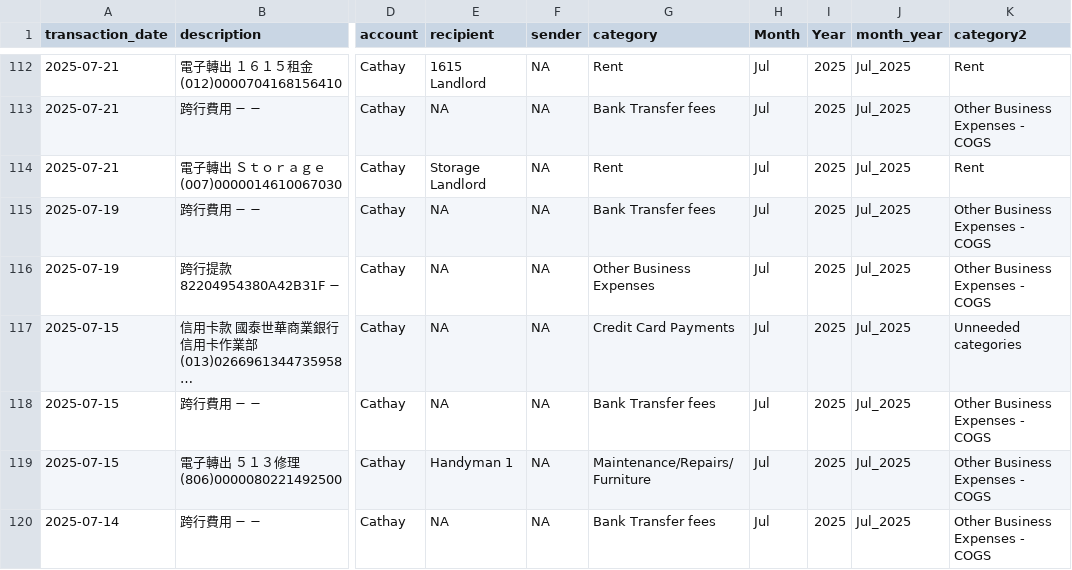
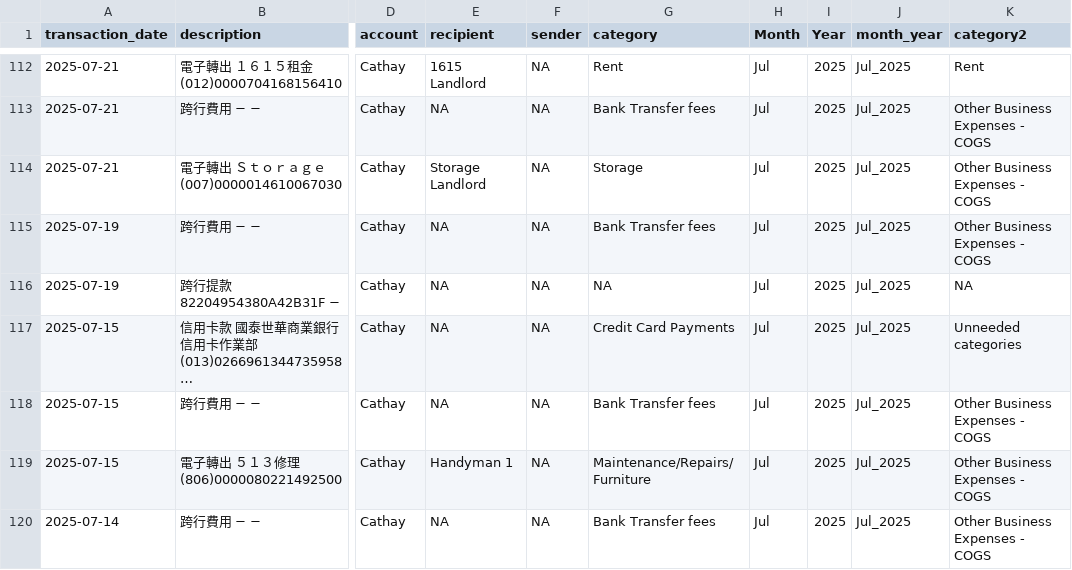
Before and after one commit to Russell-Shean/staycasa, a CSV file: data/all_transactions.csv, drawn as a sheet; only a part is shown, gaps mark what is left out; long unchanged cells end in …; the diff covers the shown part only; the diff names each change by its address in the sheet, - before the commit and + after, or states it on an @@ line.

```diff
--- a/data/all_transactions.csv
+++ b/data/all_transactions.csv
-G114 (category): Rent
+G114 (category): Storage
-K114 (category2): Rent
+K114 (category2): Other Business Expenses - COGS
-G116 (category): Other Business Expenses
+G116 (category): NA
-K116 (category2): Other Business Expenses - COGS
+K116 (category2): NA
```
Also changed, not shown: 52 edited cells elsewhere in this file, data/financial_report_format1.csv, data/financial_report_format2.csv, 2 other files.
